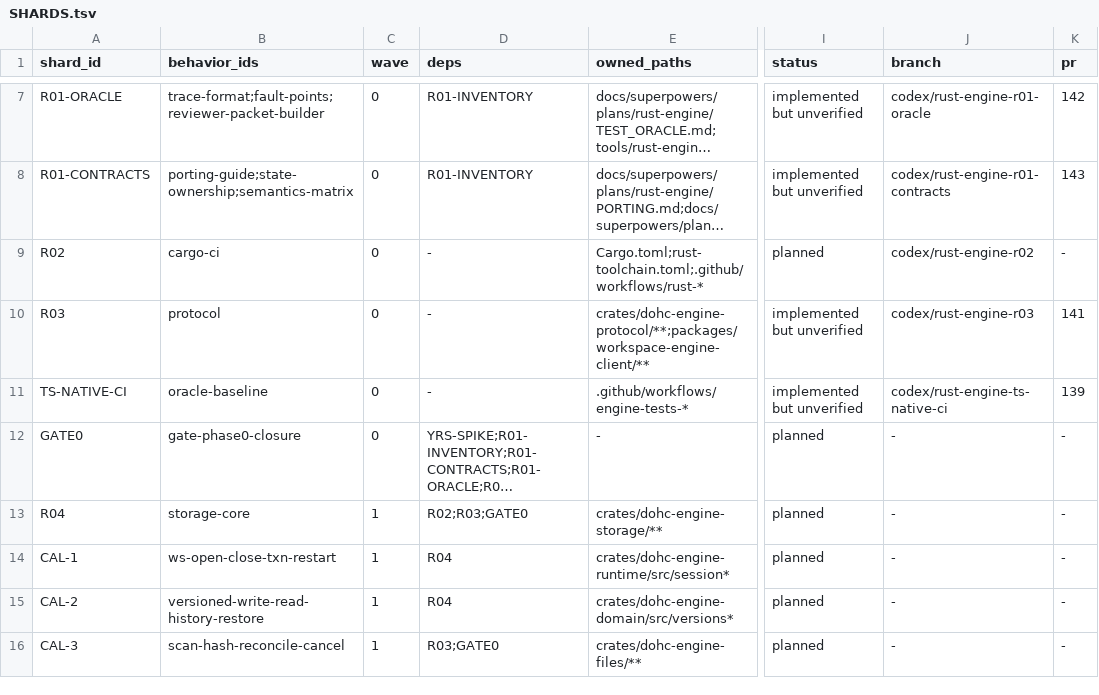
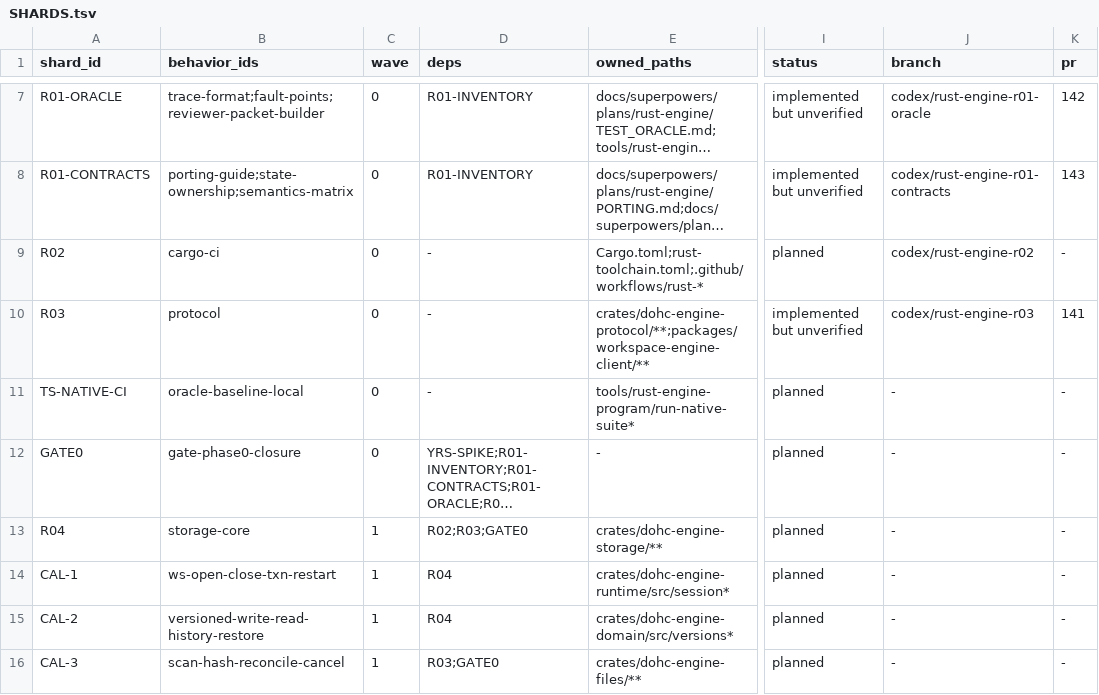
Before and after one commit to dohchq/dohc, a TSV file: docs/superpowers/plans/rust-engine/SHARDS.tsv, drawn as a sheet; only a part is shown, gaps mark what is left out; long unchanged cells end in …; the diff names each change by its address in the sheet, - before the commit and + after, or states it on an @@ line.

```diff
--- a/docs/superpowers/plans/rust-engine/SHARDS.tsv
+++ b/docs/superpowers/plans/rust-engine/SHARDS.tsv
-B11 (behavior_ids): oracle-baseline
+B11 (behavior_ids): oracle-baseline-local
-E11 (owned_paths): .github/workflows/engine-tests-*
+E11 (owned_paths): tools/rust-engine-program/run-native-suite*
-I11 (status): implemented but unverified
+I11 (status): planned
-J11 (branch): codex/rust-engine-ts-native-ci
+J11 (branch): -
-K11 (pr): 139
+K11 (pr): -
```
Also changed, not shown: 4 other files.
